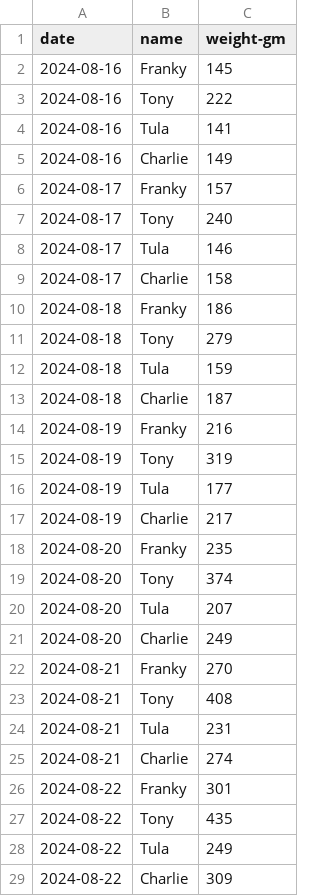
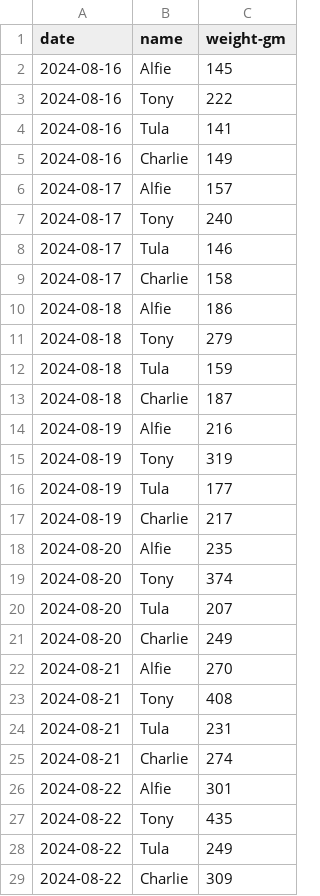
Before and after one commit to demastrie/puppies, a CSV file: puppy-weights.csv, drawn as a sheet; only a part is shown; the diff covers the shown part only.

Commit message:
Update weights. Rename Franky to Alfie.

```diff
--- a/puppy-weights.csv
+++ b/puppy-weights.csv
@@ -1,3 +1,3 @@
 date,name,weight-gm
-2024-08-16,Franky,145
+2024-08-16,Alfie,145
 2024-08-16,Tony,222
@@ -5,3 +5,3 @@ date,name,weight-gm
 2024-08-16,Charlie,149
-2024-08-17,Franky,157
+2024-08-17,Alfie,157
 2024-08-17,Tony,240
@@ -9,3 +9,3 @@ date,name,weight-gm
 2024-08-17,Charlie,158
-2024-08-18,Franky,186
+2024-08-18,Alfie,186
 2024-08-18,Tony,279
@@ -13,3 +13,3 @@ date,name,weight-gm
 2024-08-18,Charlie,187
-2024-08-19,Franky,216
+2024-08-19,Alfie,216
 2024-08-19,Tony,319
@@ -17,3 +17,3 @@ date,name,weight-gm
 2024-08-19,Charlie,217
-2024-08-20,Franky,235
+2024-08-20,Alfie,235
 2024-08-20,Tony,374
@@ -21,3 +21,3 @@ date,name,weight-gm
 2024-08-20,Charlie,249
-2024-08-21,Franky,270
+2024-08-21,Alfie,270
 2024-08-21,Tony,408
@@ -25,3 +25,3 @@ date,name,weight-gm
 2024-08-21,Charlie,274
-2024-08-22,Franky,301
+2024-08-22,Alfie,301
 2024-08-22,Tony,435
```
Also changed, not shown: 4 added rows and 31 edited cells elsewhere in this file.
